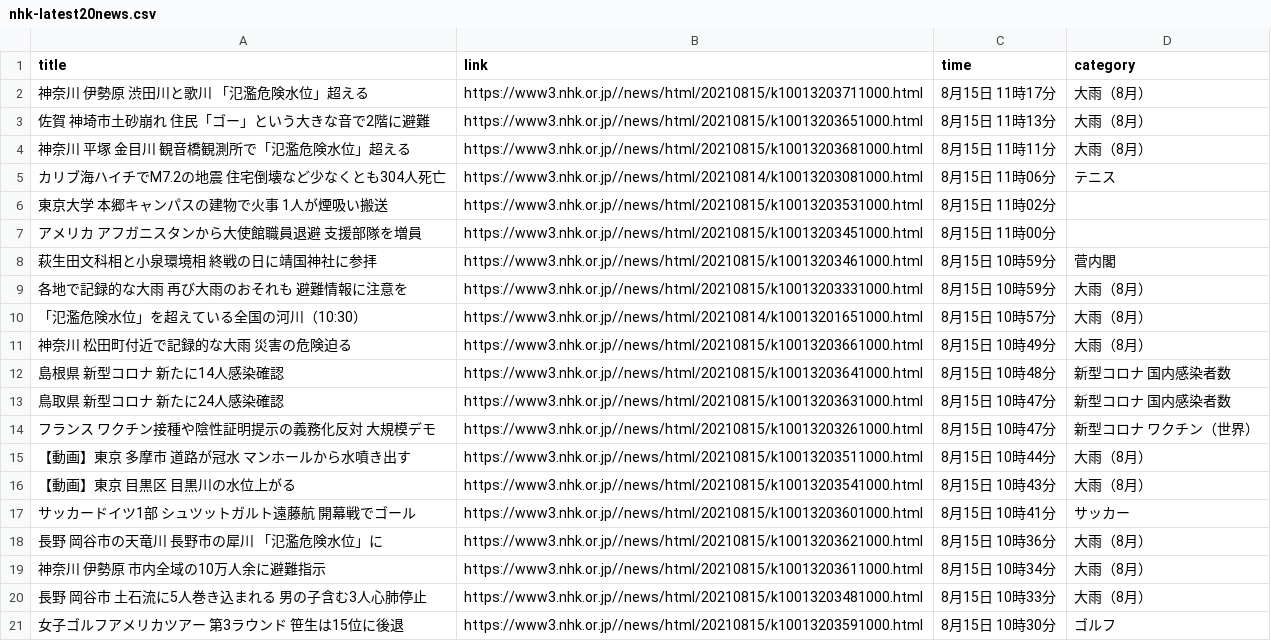
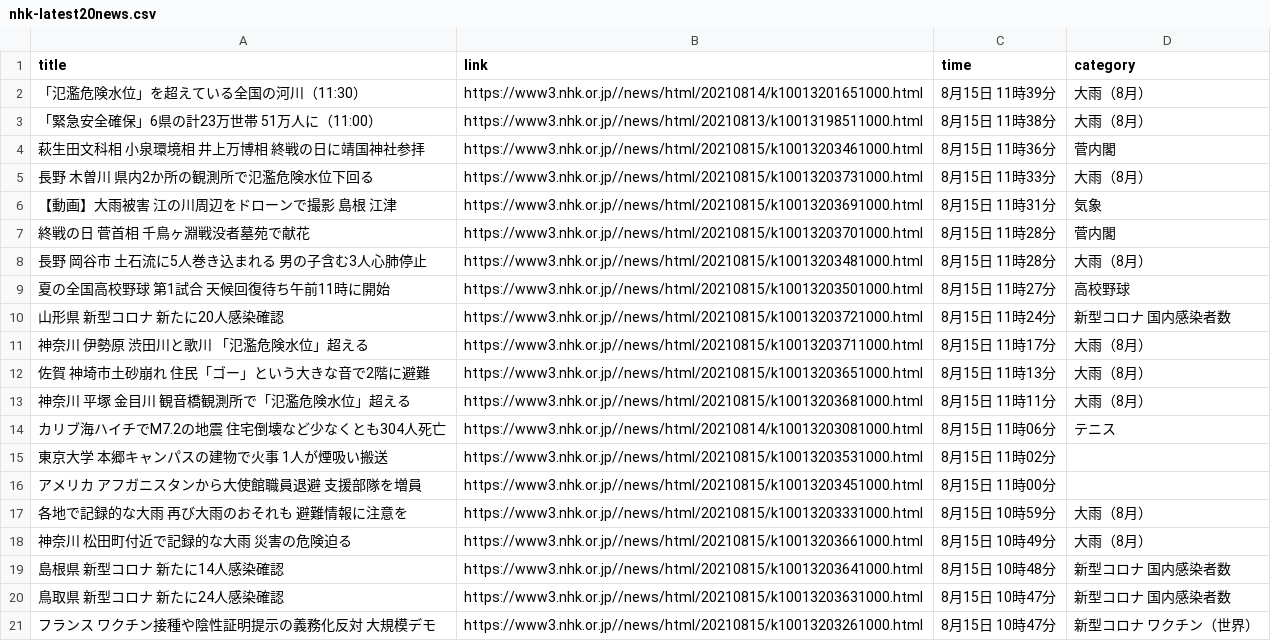
Before and after one commit to Hiromisa/autoscrape_NHK, a CSV file: nhk-latest20news.csv, drawn as a sheet; removed rows and columns are numbered as before the commit, all else as after; the diff names each change by its address in the sheet, - before the commit and + after, or states it on an @@ line.

```diff
--- a/nhk-latest20news.csv
+++ b/nhk-latest20news.csv
+row 2: 「氾濫危険水位」を超えている全国の河川（11:30） | https://www3.nhk.or.jp//news/html/20210814/k10013201651000.html | 8月15日 11時39分 | 大雨（8月）
+row 3: 「緊急安全確保」6県の計23万世帯 51万人に（11:00） | https://www3.nhk.or.jp//news/html/20210813/k10013198511000.html | 8月15日 11時38分 | 大雨（8月）
+row 4: 萩生田文科相 小泉環境相 井上万博相 終戦の日に靖国神社参拝 | https://www3.nhk.or.jp//news/html/20210815/k10013203461000.html | 8月15日 11時36分 | 菅内閣
+row 5: 長野 木曽川 県内2か所の観測所で氾濫危険水位下回る | https://www3.nhk.or.jp//news/html/20210815/k10013203731000.html | 8月15日 11時33分 | 大雨（8月）
+row 6: 【動画】大雨被害 江の川周辺をドローンで撮影 島根 江津 | https://www3.nhk.or.jp//news/html/20210815/k10013203691000.html | 8月15日 11時31分 | 気象
+row 7: 終戦の日 菅首相 千鳥ヶ淵戦没者墓苑で献花 | https://www3.nhk.or.jp//news/html/20210815/k10013203701000.html | 8月15日 11時28分 | 菅内閣
+row 8: 長野 岡谷市 土石流に5人巻き込まれる 男の子含む3人心肺停止 | https://www3.nhk.or.jp//news/html/20210815/k10013203481000.html | 8月15日 11時28分 | 大雨（8月）
+row 9: 夏の全国高校野球 第1試合 天候回復待ち午前11時に開始 | https://www3.nhk.or.jp//news/html/20210815/k10013203501000.html | 8月15日 11時27分 | 高校野球
+row 10: 山形県 新型コロナ 新たに20人感染確認 | https://www3.nhk.or.jp//news/html/20210815/k10013203721000.html | 8月15日 11時24分 | 新型コロナ 国内感染者数
-row 8: 萩生田文科相と小泉環境相 終戦の日に靖国神社に参拝 | https://www3.nhk.or.jp//news/html/20210815/k10013203461000.html | 8月15日 10時59分 | 菅内閣
-row 10: 「氾濫危険水位」を超えている全国の河川（10:30） | https://www3.nhk.or.jp//news/html/20210814/k10013201651000.html | 8月15日 10時57分 | 大雨（8月）
-row 15: 【動画】東京 多摩市 道路が冠水 マンホールから水噴き出す | https://www3.nhk.or.jp//news/html/20210815/k10013203511000.html | 8月15日 10時44分 | 大雨（8月）
-row 16: 【動画】東京 目黒区 目黒川の水位上がる | https://www3.nhk.or.jp//news/html/20210815/k10013203541000.html | 8月15日 10時43分 | 大雨（8月）
-row 17: サッカードイツ1部 シュツットガルト遠藤航 開幕戦でゴール | https://www3.nhk.or.jp//news/html/20210815/k10013203601000.html | 8月15日 10時41分 | サッカー
-row 18: 長野 岡谷市の天竜川 長野市の犀川 「氾濫危険水位」に | https://www3.nhk.or.jp//news/html/20210815/k10013203621000.html | 8月15日 10時36分 | 大雨（8月）
-row 19: 神奈川 伊勢原 市内全域の10万人余に避難指示 | https://www3.nhk.or.jp//news/html/20210815/k10013203611000.html | 8月15日 10時34分 | 大雨（8月）
-row 20: 長野 岡谷市 土石流に5人巻き込まれる 男の子含む3人心肺停止 | https://www3.nhk.or.jp//news/html/20210815/k10013203481000.html | 8月15日 10時33分 | 大雨（8月）
-row 21: 女子ゴルフアメリカツアー 第3ラウンド 笹生は15位に後退 | https://www3.nhk.or.jp//news/html/20210815/k10013203591000.html | 8月15日 10時30分 | ゴルフ
```
